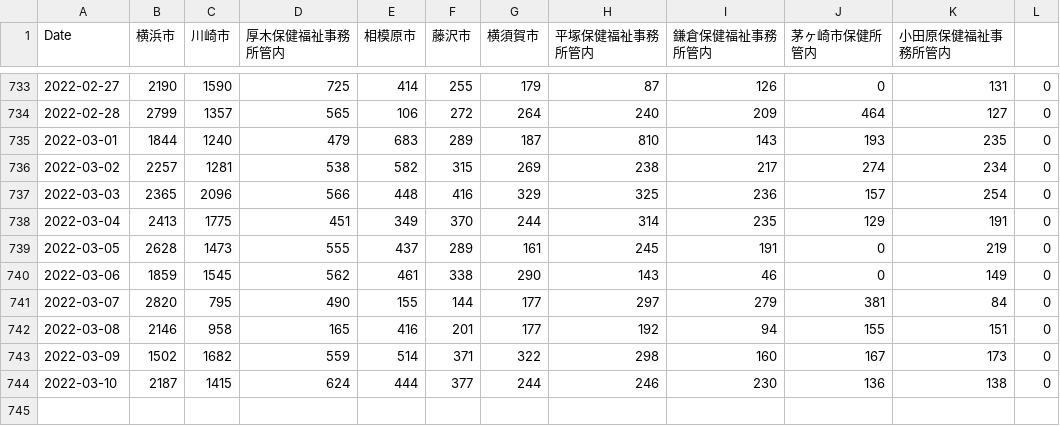
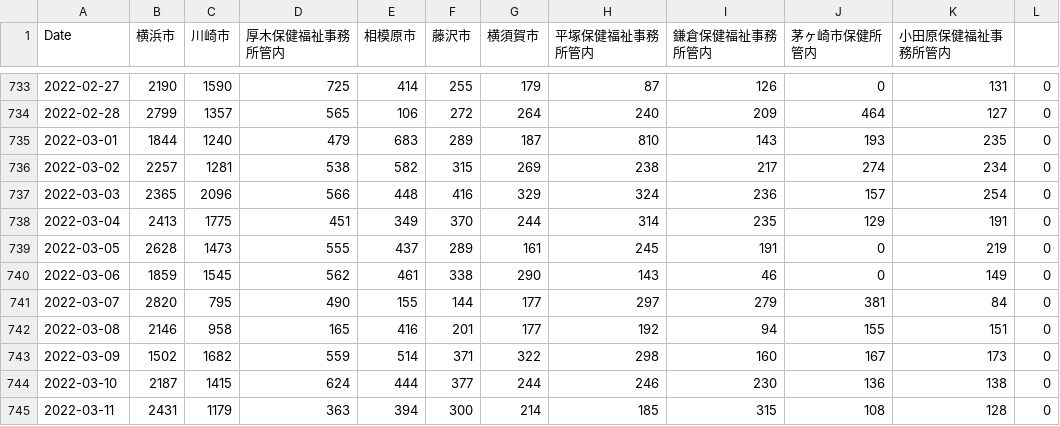
Before and after one commit to mtoyoda/covid19-kanagawa-data, a CSV file: date_district_diff.csv, drawn as a sheet; only a part is shown, gaps mark what is left out.

Commit message:
update data

```diff
--- a/date_district_diff.csv
+++ b/date_district_diff.csv
@@ -736,3 +736,3 @@ Date,横浜市,川崎市,厚木保健福祉事務所管内,相模原市,藤沢
 2022-03-02,2257,1281,538,582,315,269,238,217,274,234,0
-2022-03-03,2365,2096,566,448,416,329,325,236,157,254,0
+2022-03-03,2365,2096,566,448,416,329,324,236,157,254,0
 2022-03-04,2413,1775,451,349,370,244,314,235,129,191,0
@@ -744 +744,2 @@ Date,横浜市,川崎市,厚木保健福祉事務所管内,相模原市,藤沢
 2022-03-10,2187,1415,624,444,377,244,246,230,136,138,0
+2022-03-11,2431,1179,363,394,300,214,185,315,108,128,0
```
